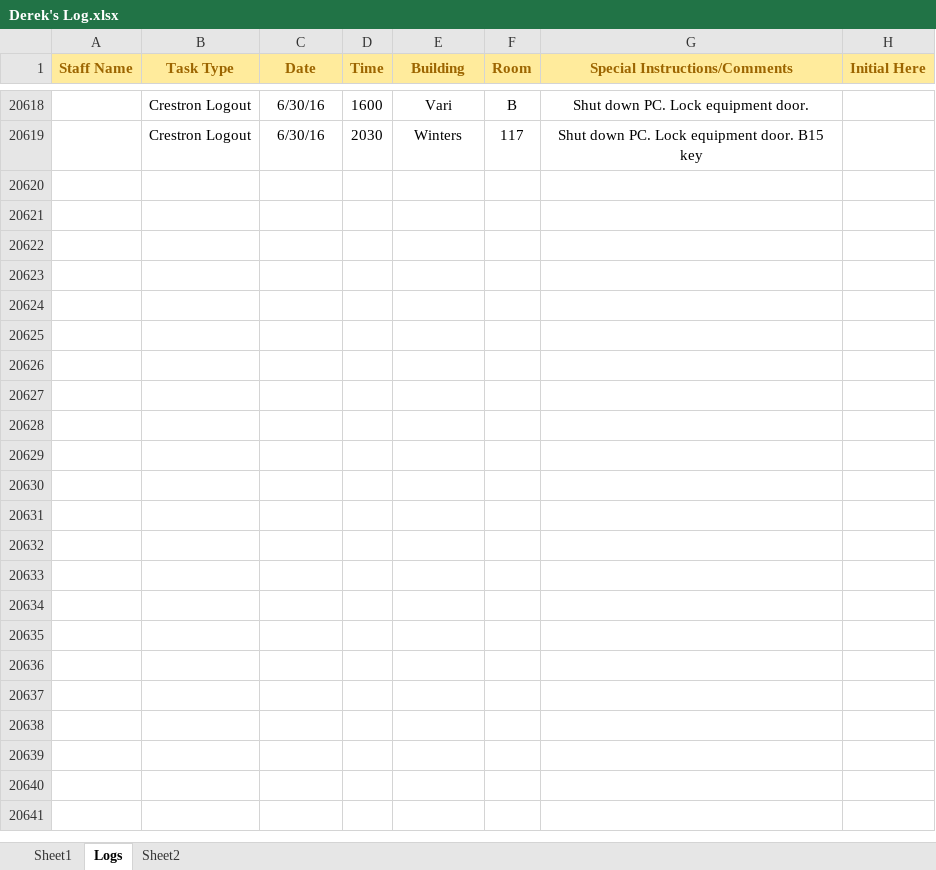
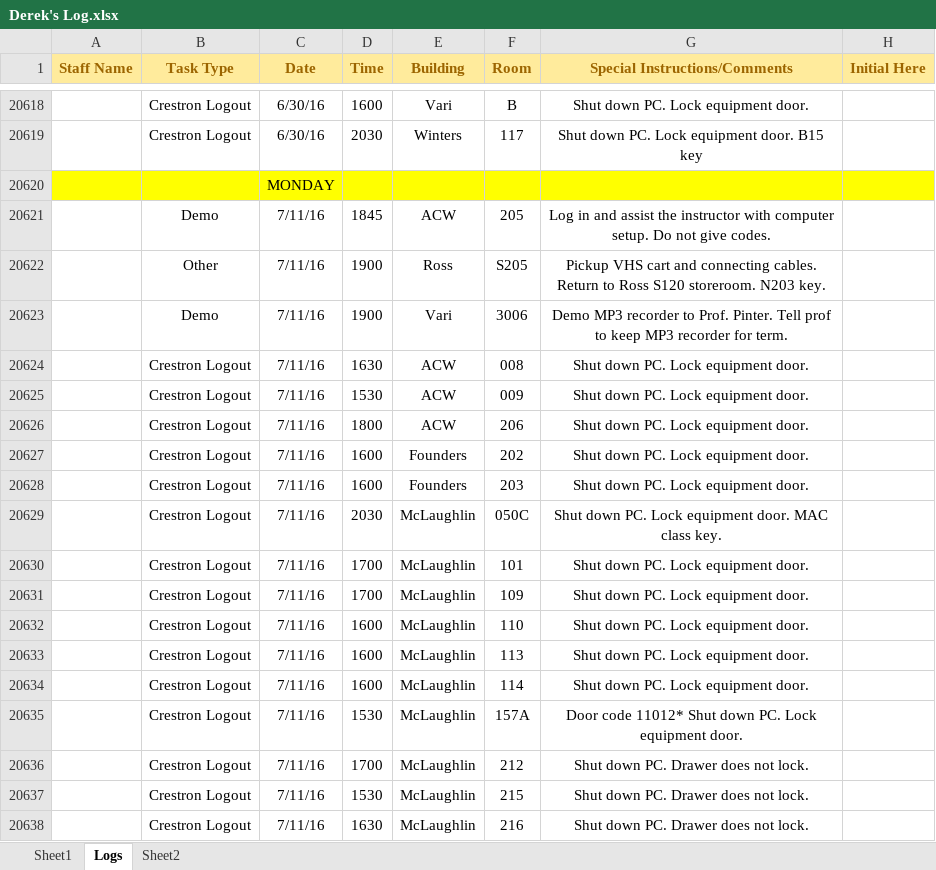
Before and after one commit to jhanperera/ClassOpsLogCreator, an Excel workbook: Derek's Log.xlsx, sheet Logs, drawn as a sheet; only a part is shown, gaps mark what is left out; values as stored, in another font and other column widths than the file's, no borders; the diff covers the shown part only; the diff names each change by its address in the sheet, - before the commit and + after, or states it on an @@ line.

```diff
--- a/Derek's Log.xlsx (sheet Logs)
+++ b/Derek's Log.xlsx (sheet Logs)
+row 20620:  |  | MONDAY
+row 20621:  | Demo | 7/11/16 | 1845 | ACW | 205 | Log in and assist the instructor with computer setup. Do not give codes.
+row 20622:  | Other | 7/11/16 | 1900 | Ross | S205 | Pickup VHS cart and connecting cables. Return to Ross S120 storeroom. N203 key.
+row 20623:  | Demo | 7/11/16 | 1900 | Vari | 3006 | Demo MP3 recorder to Prof. Pinter. Tell prof to keep MP3 recorder for term.
+row 20624:  | Crestron Logout | 7/11/16 | 1630 | ACW | 008 | Shut down PC. Lock equipment door.
+row 20625:  | Crestron Logout | 7/11/16 | 1530 | ACW | 009 | Shut down PC. Lock equipment door.
+row 20626:  | Crestron Logout | 7/11/16 | 1800 | ACW | 206 | Shut down PC. Lock equipment door.
+row 20627:  | Crestron Logout | 7/11/16 | 1600 | Founders | 202 | Shut down PC. Lock equipment door.
+row 20628:  | Crestron Logout | 7/11/16 | 1600 | Founders | 203 | Shut down PC. Lock equipment door.
+row 20629:  | Crestron Logout | 7/11/16 | 2030 | McLaughlin | 050C | Shut down PC. Lock equipment door. MAC class key.
+row 20630:  | Crestron Logout | 7/11/16 | 1700 | McLaughlin | 101 | Shut down PC. Lock equipment door.
+row 20631:  | Crestron Logout | 7/11/16 | 1700 | McLaughlin | 109 | Shut down PC. Lock equipment door.
+row 20632:  | Crestron Logout | 7/11/16 | 1600 | McLaughlin | 110 | Shut down PC. Lock equipment door.
+row 20633:  | Crestron Logout | 7/11/16 | 1600 | McLaughlin | 113 | Shut down PC. Lock equipment door.
+row 20634:  | Crestron Logout | 7/11/16 | 1600 | McLaughlin | 114 | Shut down PC. Lock equipment door.
+row 20635:  | Crestron Logout | 7/11/16 | 1530 | McLaughlin | 157A | Door code 11012* Shut down PC. Lock equipment door.
+row 20636:  | Crestron Logout | 7/11/16 | 1700 | McLaughlin | 212 | Shut down PC. Drawer does not lock.
+row 20637:  | Crestron Logout | 7/11/16 | 1530 | McLaughlin | 215 | Shut down PC. Drawer does not lock.
+row 20638:  | Crestron Logout | 7/11/16 | 1630 | McLaughlin | 216 | Shut down PC. Drawer does not lock.
```
Also changed, not shown: 144 added rows elsewhere in this sheet, Jeannine's log.xlsx, Raul's Log.xlsx, 1 other file.
